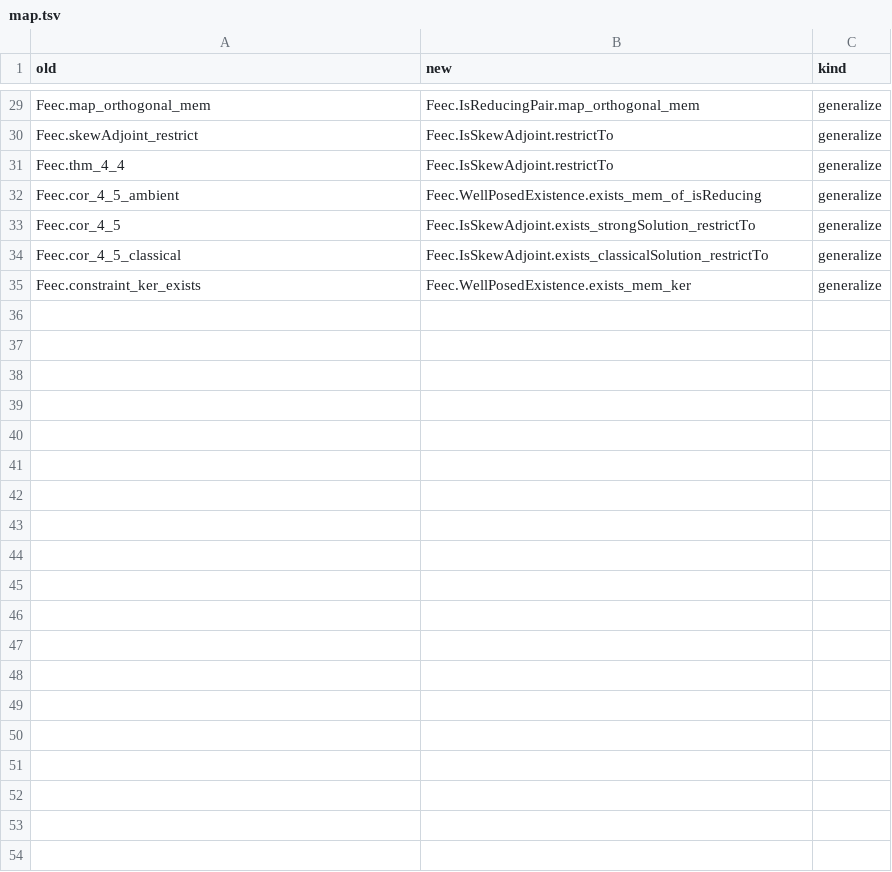
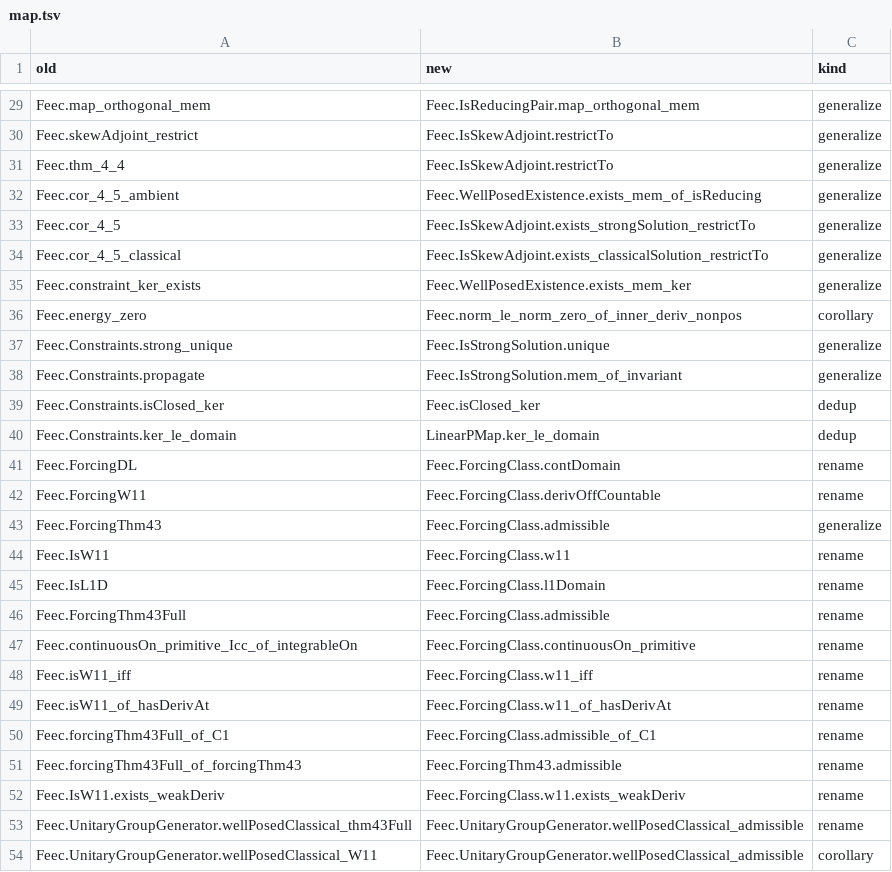
Before and after one commit to vincentqb/feec, a TSV file: docs/migration/map.tsv, drawn as a sheet; only a part is shown, gaps mark what is left out; the diff covers the shown part only.

Commit message:
W1 evo: one uniqueness lemma (IsStrongSolution.unique, dissipative), one propagation lemma (IsStrongSolution.mem_of_invariant / mem_of_isReducing), ForcingClass predicates with inclusions (Feec/Evolution/Forcing), one theorem per fact for Thm 4.3/Cor 4.5/Thm 4.6/4.7/Props 4.16-4.18 with old names as shims or aliases

```diff
--- a/docs/migration/map.tsv
+++ b/docs/migration/map.tsv
@@ -35 +35,20 @@ Feec.cor_4_5_classical	Feec.IsSkewAdjoint.exists_classicalSolution_restrictTo	ge
 Feec.constraint_ker_exists	Feec.WellPosedExistence.exists_mem_ker	generalize
+Feec.energy_zero	Feec.norm_le_norm_zero_of_inner_deriv_nonpos	corollary
+Feec.Constraints.strong_unique	Feec.IsStrongSolution.unique	generalize
+Feec.Constraints.propagate	Feec.IsStrongSolution.mem_of_invariant	generalize
+Feec.Constraints.isClosed_ker	Feec.isClosed_ker	dedup
+Feec.Constraints.ker_le_domain	LinearPMap.ker_le_domain	dedup
+Feec.ForcingDL	Feec.ForcingClass.contDomain	rename
+Feec.ForcingW11	Feec.ForcingClass.derivOffCountable	rename
+Feec.ForcingThm43	Feec.ForcingClass.admissible	generalize
+Feec.IsW11	Feec.ForcingClass.w11	rename
+Feec.IsL1D	Feec.ForcingClass.l1Domain	rename
+Feec.ForcingThm43Full	Feec.ForcingClass.admissible	rename
+Feec.continuousOn_primitive_Icc_of_integrableOn	Feec.ForcingClass.continuousOn_primitive	rename
+Feec.isW11_iff	Feec.ForcingClass.w11_iff	rename
+Feec.isW11_of_hasDerivAt	Feec.ForcingClass.w11_of_hasDerivAt	rename
+Feec.forcingThm43Full_of_C1	Feec.ForcingClass.admissible_of_C1	rename
+Feec.forcingThm43Full_of_forcingThm43	Feec.ForcingThm43.admissible	rename
+Feec.IsW11.exists_weakDeriv	Feec.ForcingClass.w11.exists_weakDeriv	rename
+Feec.UnitaryGroupGenerator.wellPosedClassical_thm43Full	Feec.UnitaryGroupGenerator.wellPosedClassical_admissible	rename
+Feec.UnitaryGroupGenerator.wellPosedClassical_W11	Feec.UnitaryGroupGenerator.wellPosedClassical_admissible	corollary
```
Also changed, not shown: 38 added rows elsewhere in this file, 8 other files.
